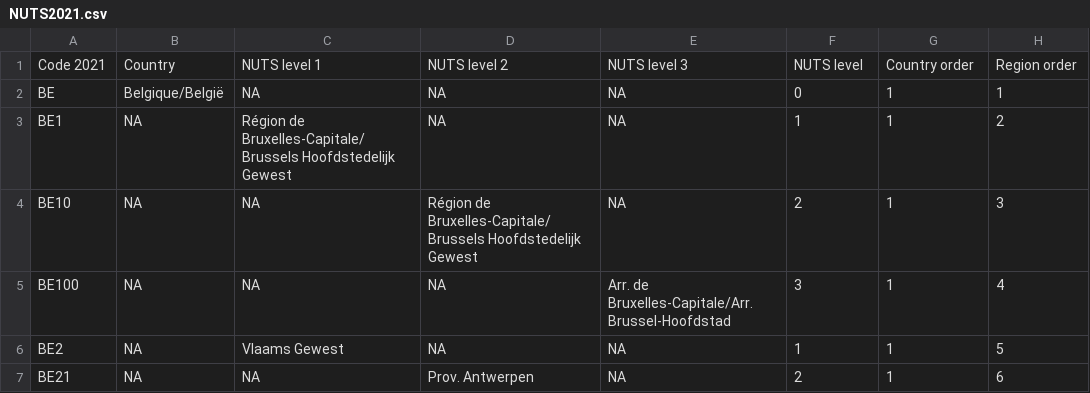
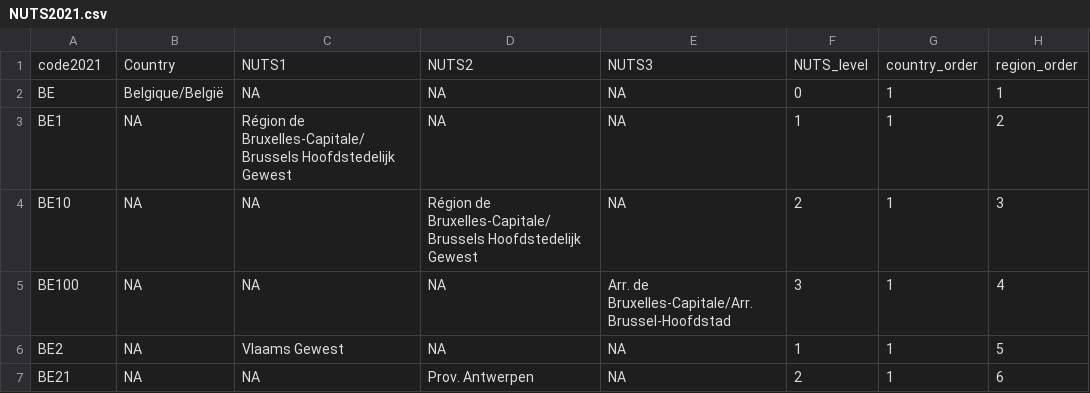
Before and after one commit to martiblc/Boite-a-data, a CSV file: NUTS2021.csv, drawn as a sheet; only a part is shown; removed rows and columns are numbered as before the commit, all else as after; the diff names each change by its address in the sheet, - before the commit and + after, or states it on an @@ line.

Commit message:
Add files via upload

```diff
--- a/NUTS2021.csv
+++ b/NUTS2021.csv
-row 1: Code 2021 | Country | NUTS level 1 | NUTS level 2 | NUTS level 3 | NUTS level | Country order | Region order
+row 1: code2021 | Country | NUTS1 | NUTS2 | NUTS3 | NUTS_level | country_order | region_order
```
